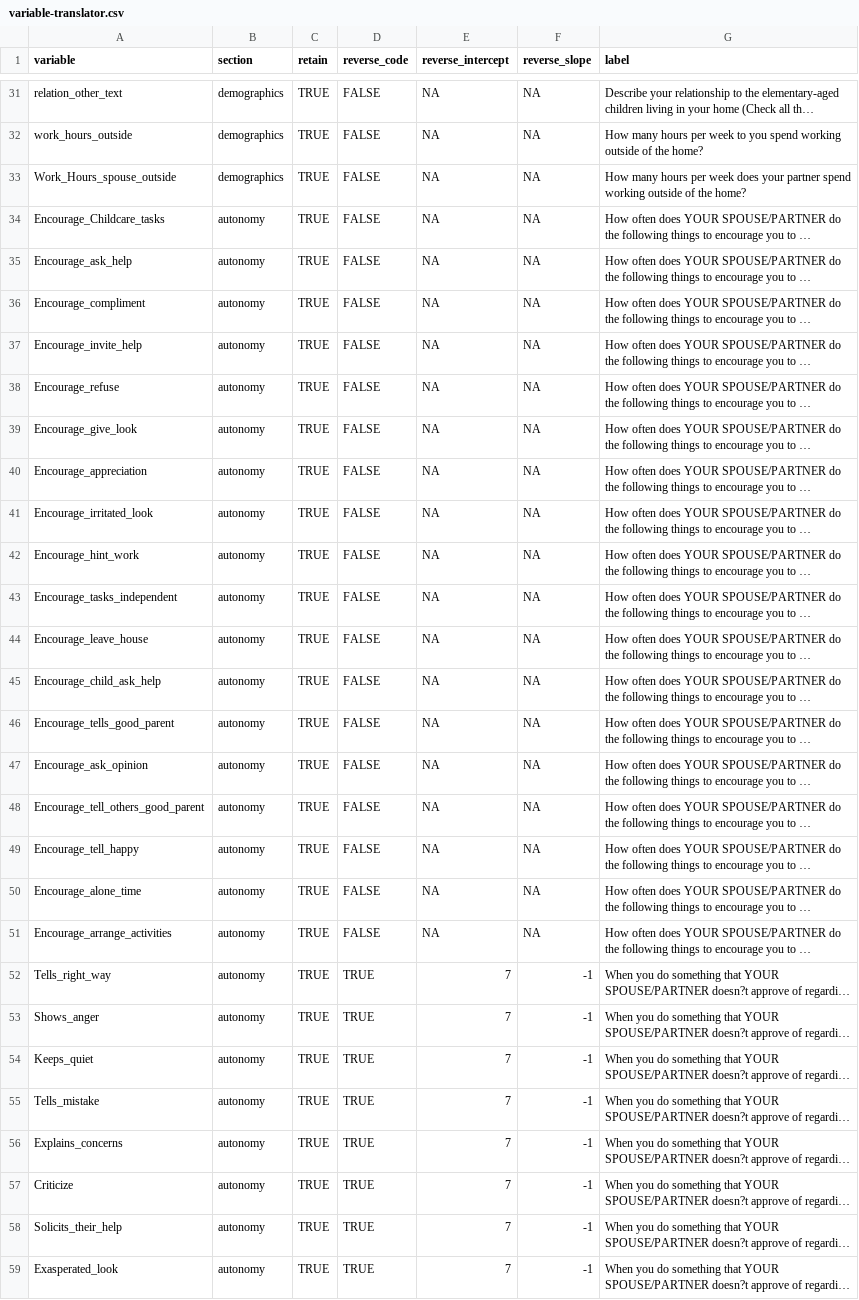
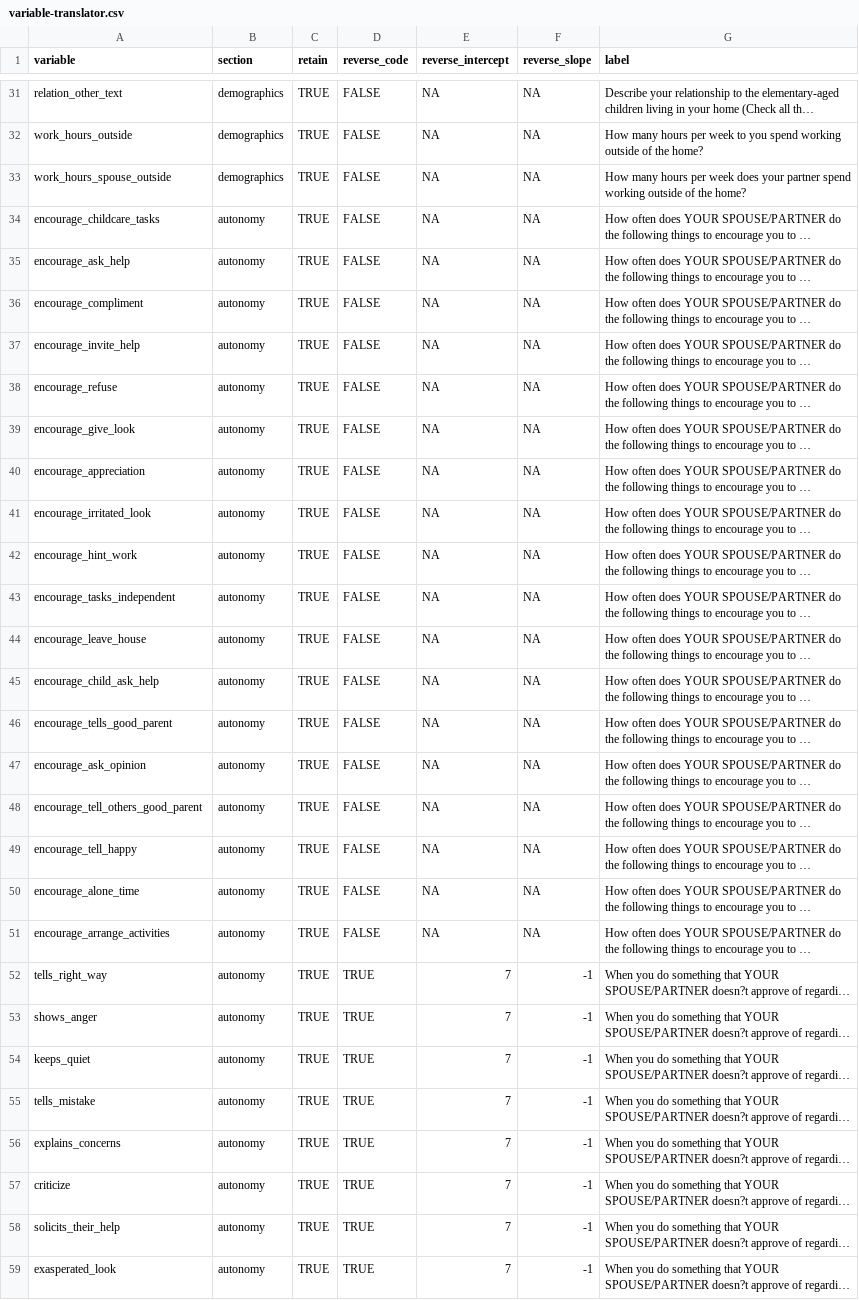
Before and after one commit to wibeasley/ray-fatherhood-1, a CSV file: data-phi-free/raw/variable-translator.csv, drawn as a sheet; only a part is shown, gaps mark what is left out; long unchanged cells end in …; the diff covers the shown part only; the diff names each change by its address in the sheet, - before the commit and + after, or states it on an @@ line.

Commit message:
Lower case all variables

```diff
--- a/data-phi-free/raw/variable-translator.csv
+++ b/data-phi-free/raw/variable-translator.csv
-A33 (variable): Work_Hours_spouse_outside
+A33 (variable): work_hours_spouse_outside
-A34 (variable): Encourage_Childcare_tasks
+A34 (variable): encourage_childcare_tasks
-A35 (variable): Encourage_ask_help
+A35 (variable): encourage_ask_help
-A36 (variable): Encourage_compliment
+A36 (variable): encourage_compliment
-A37 (variable): Encourage_invite_help
+A37 (variable): encourage_invite_help
-A38 (variable): Encourage_refuse
+A38 (variable): encourage_refuse
-A39 (variable): Encourage_give_look
+A39 (variable): encourage_give_look
-A40 (variable): Encourage_appreciation
+A40 (variable): encourage_appreciation
-A41 (variable): Encourage_irritated_look
+A41 (variable): encourage_irritated_look
-A42 (variable): Encourage_hint_work
+A42 (variable): encourage_hint_work
-A43 (variable): Encourage_tasks_independent
+A43 (variable): encourage_tasks_independent
-A44 (variable): Encourage_leave_house
+A44 (variable): encourage_leave_house
-A45 (variable): Encourage_child_ask_help
+A45 (variable): encourage_child_ask_help
-A46 (variable): Encourage_tells_good_parent
+A46 (variable): encourage_tells_good_parent
-A47 (variable): Encourage_ask_opinion
+A47 (variable): encourage_ask_opinion
-A48 (variable): Encourage_tell_others_good_parent
+A48 (variable): encourage_tell_others_good_parent
-A49 (variable): Encourage_tell_happy
+A49 (variable): encourage_tell_happy
-A50 (variable): Encourage_alone_time
+A50 (variable): encourage_alone_time
-A51 (variable): Encourage_arrange_activities
+A51 (variable): encourage_arrange_activities
-A52 (variable): Tells_right_way
+A52 (variable): tells_right_way
-A53 (variable): Shows_anger
+A53 (variable): shows_anger
-A54 (variable): Keeps_quiet
+A54 (variable): keeps_quiet
-A55 (variable): Tells_mistake
+A55 (variable): tells_mistake
-A56 (variable): Explains_concerns
+A56 (variable): explains_concerns
-A57 (variable): Criticize
+A57 (variable): criticize
-A58 (variable): Solicits_their_help
+A58 (variable): solicits_their_help
-A59 (variable): Exasperated_look
+A59 (variable): exasperated_look
```
Also changed, not shown: 131 edited cells elsewhere in this file, 1 other file.
